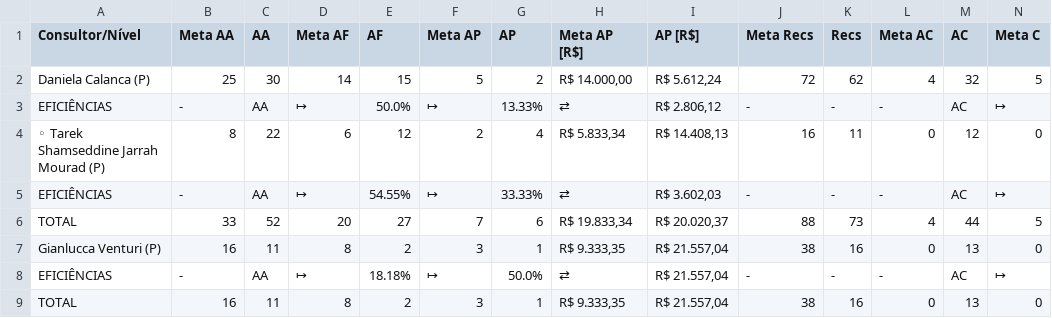
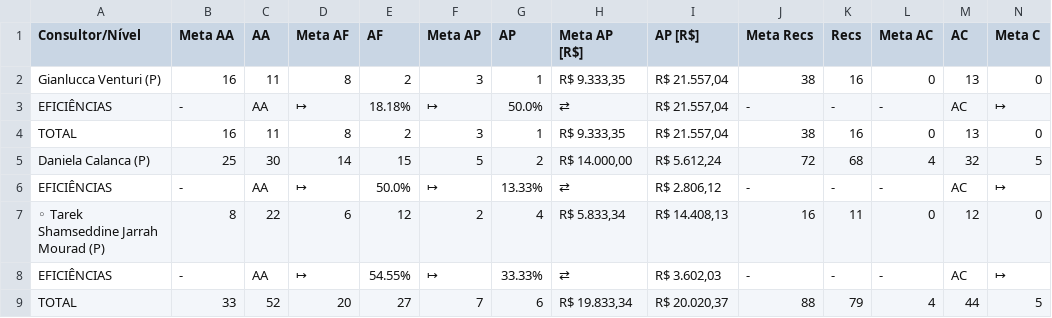
Before and after one commit to officew1goiania/gestaoavista2, a CSV file: dados_semana.csv, drawn as a sheet; only a part is shown; removed rows and columns are numbered as before the commit, all else as after; rows hold the shown columns only; the diff names each change by its address in the sheet, - before the commit and + after, or states it on an @@ line.

```diff
--- a/dados_semana.csv
+++ b/dados_semana.csv
-row 2: Daniela Calanca (P) | 25 | 30 | 14 | 15 | 5 | 2 | R$ 14.000,00 | R$ 5.612,24 | 72 | 62 | 4 | 32 | 5
-row 3: EFICIÊNCIAS | - | AA | ↦ | 50.0% | ↦ | 13.33% | ⇄ | R$ 2.806,12 | - | - | - | AC | ↦
-row 6: TOTAL | 33 | 52 | 20 | 27 | 7 | 6 | R$ 19.833,34 | R$ 20.020,37 | 88 | 73 | 4 | 44 | 5
+row 5: Daniela Calanca (P) | 25 | 30 | 14 | 15 | 5 | 2 | R$ 14.000,00 | R$ 5.612,24 | 72 | 68 | 4 | 32 | 5
+row 6: EFICIÊNCIAS | - | AA | ↦ | 50.0% | ↦ | 13.33% | ⇄ | R$ 2.806,12 | - | - | - | AC | ↦
@@ row 4 moved to row 7: ◦ Tarek Shamseddine Jarrah Mourad (P) @@
@@ row 5 moved to row 8: EFICIÊNCIAS @@
+row 9: TOTAL | 33 | 52 | 20 | 27 | 7 | 6 | R$ 19.833,34 | R$ 20.020,37 | 88 | 79 | 4 | 44 | 5
```
Also changed, not shown: dados_extraidos.csv, ranking_pp.csv, 2 other files.
